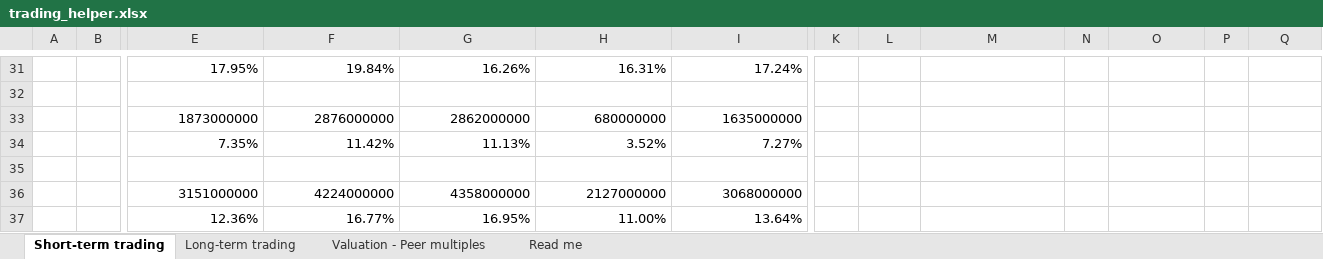
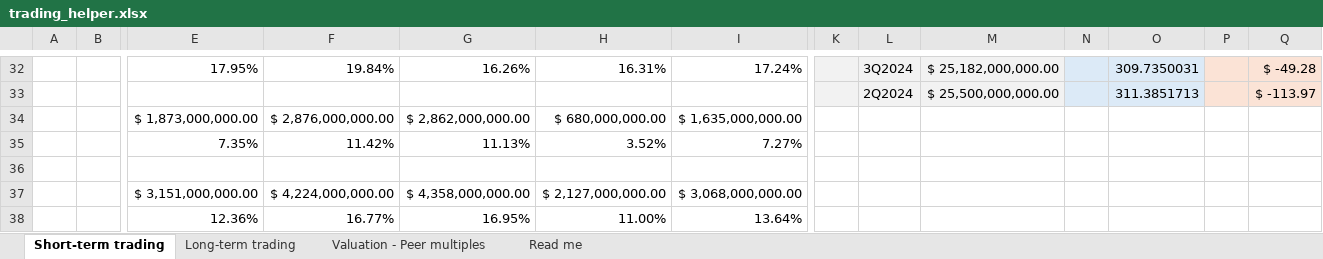
Before and after one commit to HyeonbinJung/Investment-helper, an Excel workbook: trading_helper.xlsx, sheet Short-term trading, drawn as a sheet; only a part is shown, gaps mark what is left out; values as stored, in another font and other column widths than the file's, no borders; removed rows and columns are numbered as before the commit, all else as after; rows hold the shown columns only; the diff covers the shown part only; the diff names each change by its address in the sheet, - before the commit and + after, or states it on an @@ line.

```diff
--- a/trading_helper.xlsx (sheet Short-term trading)
+++ b/trading_helper.xlsx (sheet Short-term trading)
-K32:M33 fill: none
+K32:M33 fill: #F2F2F2
-L32: (empty)
+L32: 3Q2024
-M32: (empty)
+M32: $ 25,182,000,000.00
-N32:O33 fill: none
+N32:O33 fill: #DCEAF7
-O32: (empty)
+O32: 309.7350031
-P32:Q33 fill: none
+P32:Q33 fill: #FBE3D6
-Q32: (empty)
+Q32: $ -49.28
-row 33: (empty)
+row 33:  |  |  |  |  |  |  |  | 2Q2024 | $ 25,500,000,000.00 |  | 311.3851713 |  | $ -113.97
-row 33:  |  | 1873000000 | 2876000000 | 2862000000 | 680000000 | 1635000000
+row 34:  |  | $ 1,873,000,000.00 | $ 2,876,000,000.00 | $ 2,862,000,000.00 | $ 680,000,000.00 | $ 1,635,000,000.00
-row 36:  |  | 3151000000 | 4224000000 | 4358000000 | 2127000000 | 3068000000
+row 37:  |  | $ 3,151,000,000.00 | $ 4,224,000,000.00 | $ 4,358,000,000.00 | $ 2,127,000,000.00 | $ 3,068,000,000.00
```
Also changed, not shown: 8 added rows, 7 removed rows, 24 edited cells and cell formats elsewhere in this sheet, sheet Valuation - Peer multiples, sheet Read me, formulas that keep their value, 1 other file.
